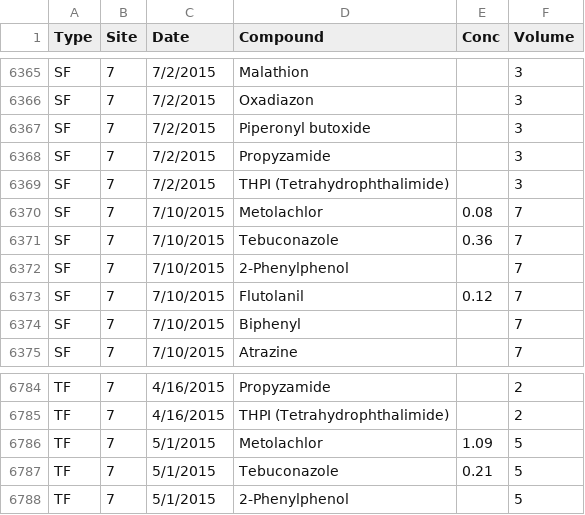
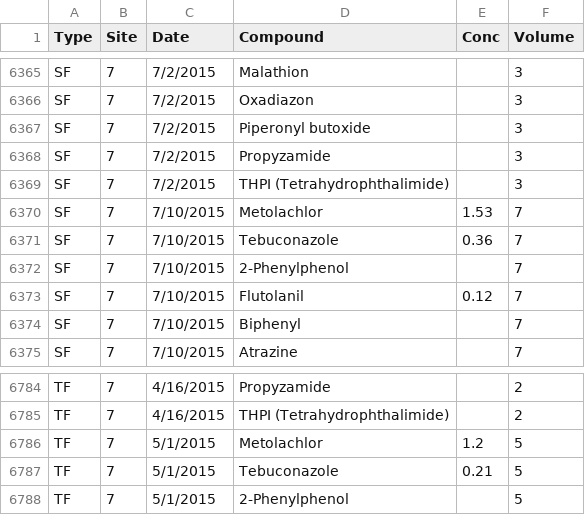
Before and after one commit to amphibian-exeff/glinski_stemflow_chemosphere2018, a CSV file: csv_in/tifton2015.csv, drawn as a sheet; only a part is shown, gaps mark what is left out; the diff covers the shown part only.

Commit message:
metolachlor conc updates per donna

```diff
--- a/csv_in/tifton2015.csv
+++ b/csv_in/tifton2015.csv
@@ -6369,3 +6369,3 @@ SF,7,7/2/2015,Propyzamide,,3
 SF,7,7/2/2015,THPI (Tetrahydrophthalimide),,3
-SF,7,7/10/2015,Metolachlor,0.08,7
+SF,7,7/10/2015,Metolachlor,1.53,7
 SF,7,7/10/2015,Tebuconazole,0.36,7
@@ -6785,3 +6785,3 @@ TF,7,4/16/2015,Propyzamide,,2
 TF,7,4/16/2015,THPI (Tetrahydrophthalimide),,2
-TF,7,5/1/2015,Metolachlor,1.09,5
+TF,7,5/1/2015,Metolachlor,1.2,5
 TF,7,5/1/2015,Tebuconazole,0.21,5
```
Also changed, not shown: 10 edited cells elsewhere in this file.
